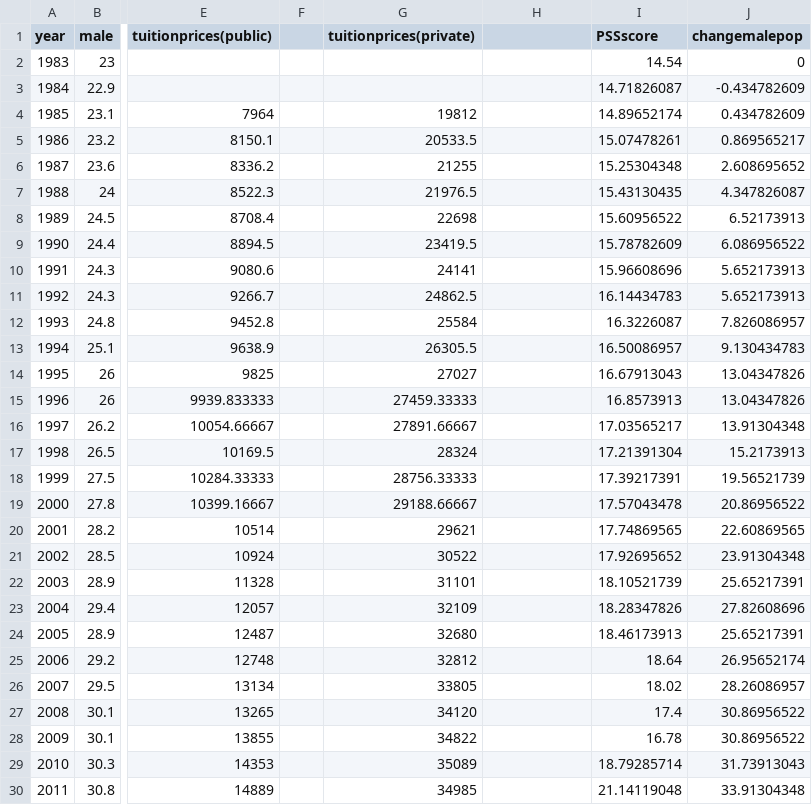
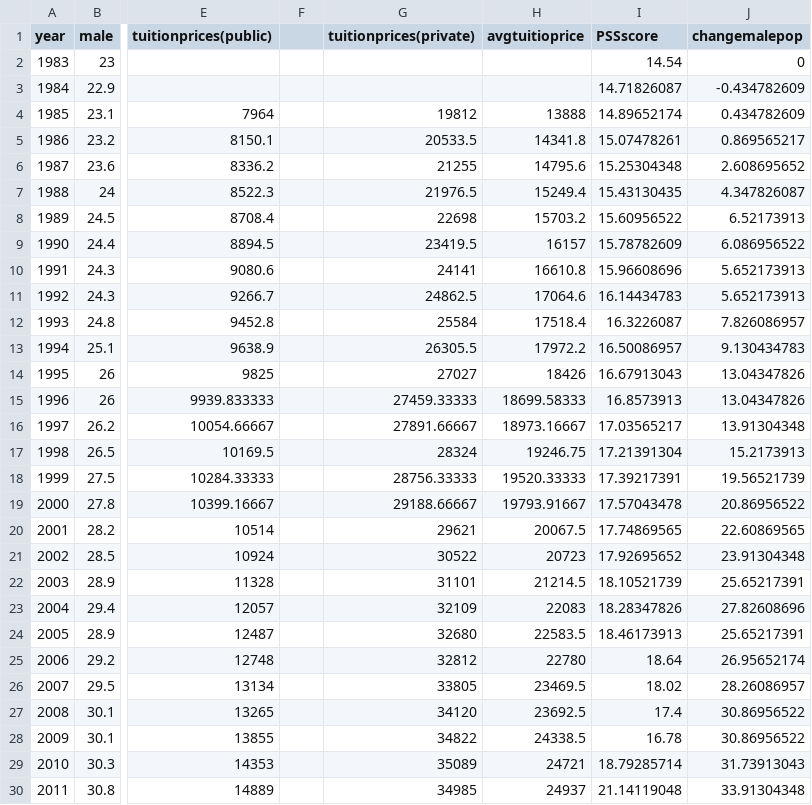
Before and after one commit to jrosscentre/causeprojstress, a CSV file: masterdatayessirsheet.csv, drawn as a sheet; only a part is shown, gaps mark what is left out; the diff covers the shown part only; the diff names each change by its address in the sheet, - before the commit and + after, or states it on an @@ line.

```diff
--- a/masterdatayessirsheet.csv
+++ b/masterdatayessirsheet.csv
-H1: (empty)
+H1: avgtuitioprice
-H4 (avgtuitioprice): (empty)
+H4 (avgtuitioprice): 13888
-H5 (avgtuitioprice): (empty)
+H5 (avgtuitioprice): 14341.8
-H6 (avgtuitioprice): (empty)
+H6 (avgtuitioprice): 14795.6
-H7 (avgtuitioprice): (empty)
+H7 (avgtuitioprice): 15249.4
-H8 (avgtuitioprice): (empty)
+H8 (avgtuitioprice): 15703.2
-H9 (avgtuitioprice): (empty)
+H9 (avgtuitioprice): 16157
-H10 (avgtuitioprice): (empty)
+H10 (avgtuitioprice): 16610.8
-H11 (avgtuitioprice): (empty)
+H11 (avgtuitioprice): 17064.6
-H12 (avgtuitioprice): (empty)
+H12 (avgtuitioprice): 17518.4
-H13 (avgtuitioprice): (empty)
+H13 (avgtuitioprice): 17972.2
-H14 (avgtuitioprice): (empty)
+H14 (avgtuitioprice): 18426
-H15 (avgtuitioprice): (empty)
+H15 (avgtuitioprice): 18699.58333
-H16 (avgtuitioprice): (empty)
+H16 (avgtuitioprice): 18973.16667
-H17 (avgtuitioprice): (empty)
+H17 (avgtuitioprice): 19246.75
-H18 (avgtuitioprice): (empty)
+H18 (avgtuitioprice): 19520.33333
-H19 (avgtuitioprice): (empty)
+H19 (avgtuitioprice): 19793.91667
-H20 (avgtuitioprice): (empty)
+H20 (avgtuitioprice): 20067.5
-H21 (avgtuitioprice): (empty)
+H21 (avgtuitioprice): 20723
-H22 (avgtuitioprice): (empty)
+H22 (avgtuitioprice): 21214.5
-H23 (avgtuitioprice): (empty)
+H23 (avgtuitioprice): 22083
-H24 (avgtuitioprice): (empty)
+H24 (avgtuitioprice): 22583.5
-H25 (avgtuitioprice): (empty)
+H25 (avgtuitioprice): 22780
-H26 (avgtuitioprice): (empty)
+H26 (avgtuitioprice): 23469.5
-H27 (avgtuitioprice): (empty)
+H27 (avgtuitioprice): 23692.5
-H28 (avgtuitioprice): (empty)
+H28 (avgtuitioprice): 24338.5
-H29 (avgtuitioprice): (empty)
+H29 (avgtuitioprice): 24721
-H30 (avgtuitioprice): (empty)
+H30 (avgtuitioprice): 24937
```
Also changed, not shown: 5 edited cells elsewhere in this file, 1 other file.
